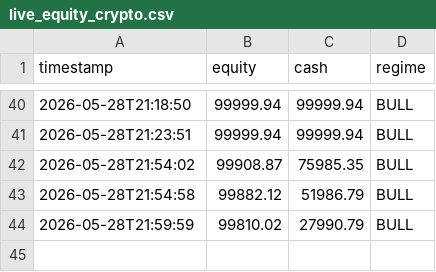
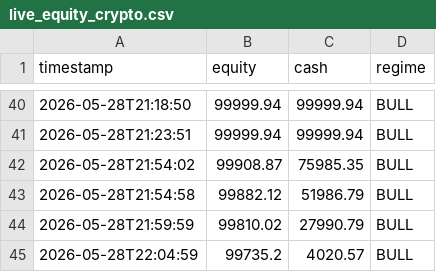
Before and after one commit to khinebo/trading_dashboard, a CSV file: live_equity_crypto.csv, drawn as a sheet; only a part is shown, gaps mark what is left out.

```diff
--- a/live_equity_crypto.csv
+++ b/live_equity_crypto.csv
@@ -44 +44,2 @@ timestamp,equity,cash,regime
 2026-05-28T21:59:59,99810.02,27990.79,BULL
+2026-05-28T22:04:59,99735.2,4020.57,BULL
```
Also changed, not shown: live_trades_crypto.csv.
